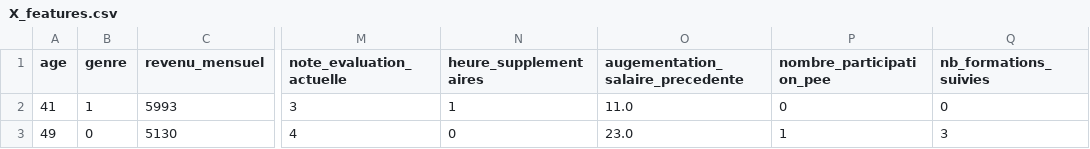
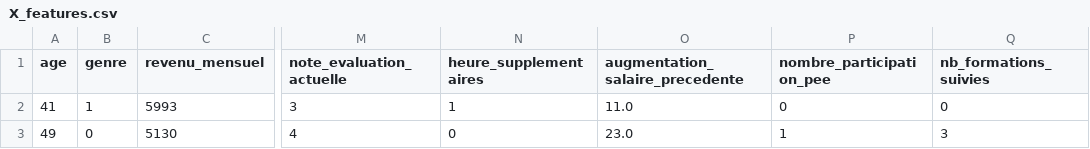
Before and after one commit to XavierCoulon/OC_P4_ESN_TechNova_Partners, a CSV file: data/processed/X_features.csv, drawn as a sheet; only a part is shown, gaps mark what is left out; the diff names each change by its address in the sheet, - before the commit and + after, or states it on an @@ line.

```diff
--- a/data/processed/X_features.csv
+++ b/data/processed/X_features.csv
-O1: augementation_salaire_precedente
+O1: augmentation_salaire_precedente
```
Also changed, not shown: 6 other files.
